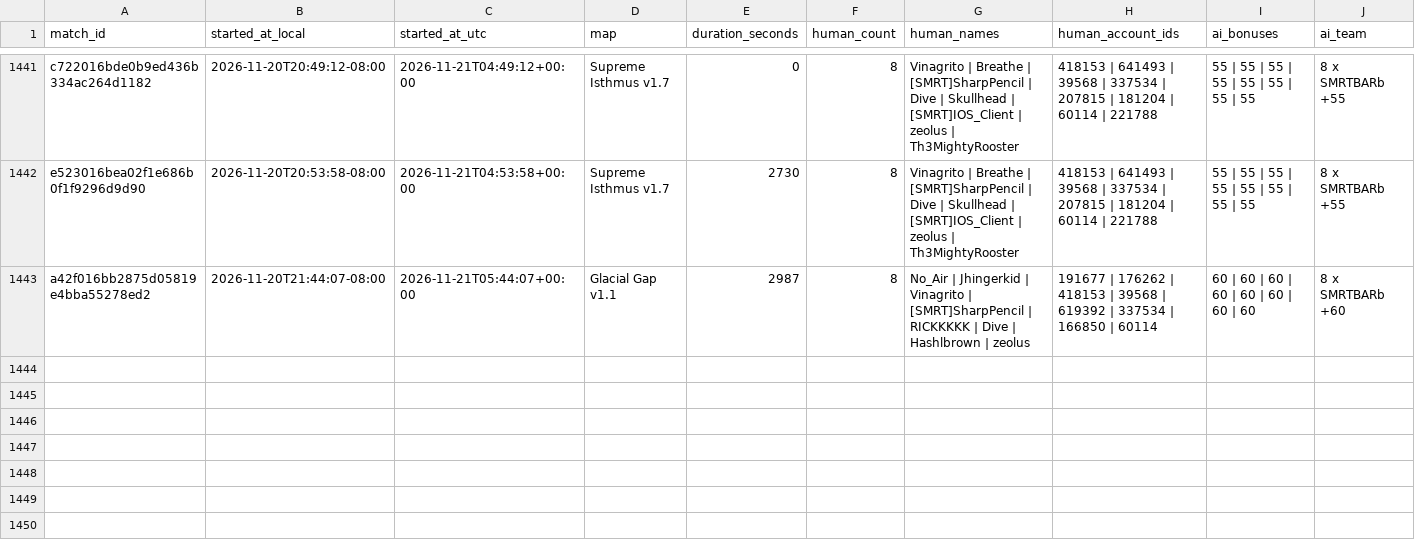
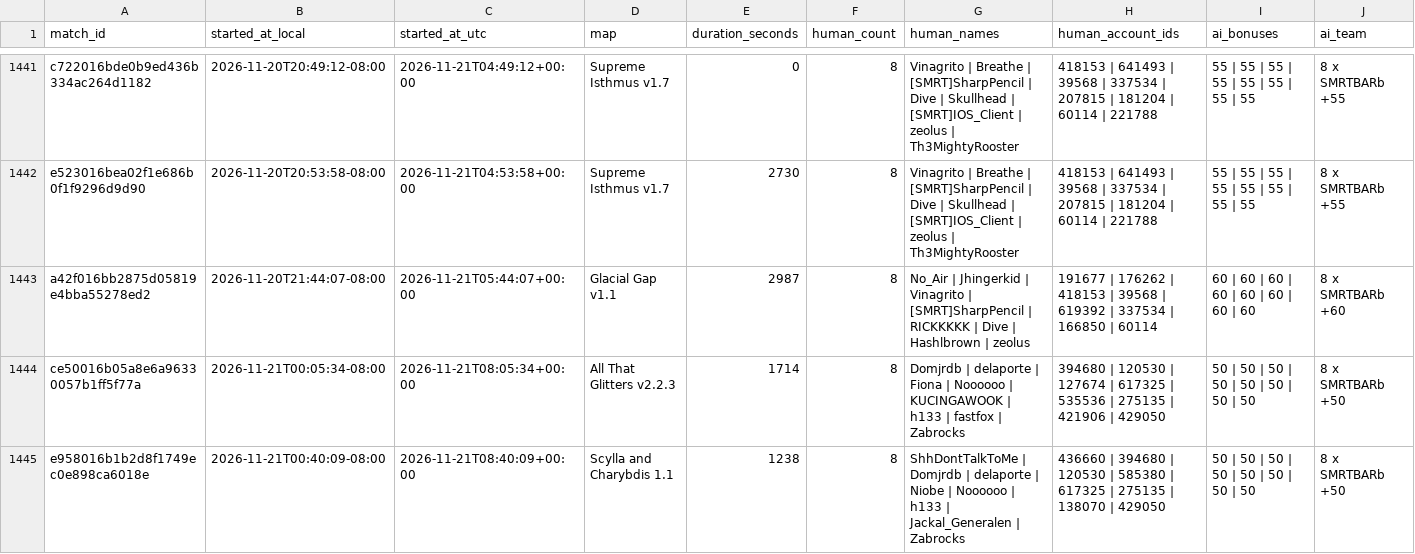
Before and after one commit to Barscrewl/BarbOS, a CSV file: data/matches_index.csv, drawn as a sheet; only a part is shown, gaps mark what is left out; rows hold the shown columns only; the diff names each change by its address in the sheet, - before the commit and + after, or states it on an @@ line.

```diff
--- a/data/matches_index.csv
+++ b/data/matches_index.csv
+row 1444: ce50016b05a8e6a96330057b1ff5f77a | 2026-11-21T00:05:34-08:00 | 2026-11-21T08:05:34+00:00 | All That Glitters v2.2.3 | 1714 | 8 | Domjrdb | delaporte | Fiona | Noooooo | KUCINGAWOOK | h133 | fastfox | Zabrocks | 394680 | 120530 | 127674 | 617325 | 535536 | 275135 | 421906 | 429050 | 50 | 50 | 50 | 50 | 50 | 50 | 50 | 50 | 8 x SMRTBARb +50
+row 1445: e958016b1b2d8f1749ec0e898ca6018e | 2026-11-21T00:40:09-08:00 | 2026-11-21T08:40:09+00:00 | Scylla and Charybdis 1.1 | 1238 | 8 | ShhDontTalkToMe | Domjrdb | delaporte | Niobe | Noooooo | h133 | Jackal_Generalen | Zabrocks | 436660 | 394680 | 120530 | 585380 | 617325 | 275135 | 138070 | 429050 | 50 | 50 | 50 | 50 | 50 | 50 | 50 | 50 | 8 x SMRTBARb +50
```
Also changed, not shown: public/fixed_seed/matches.csv, public/fixed_seed/ratings.csv, 14 other files.
